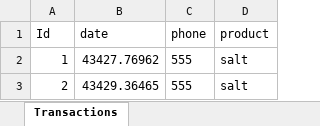
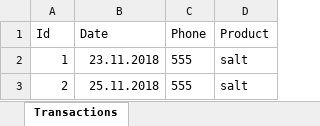
Before and after one commit to TaniaAzar/medclinic, an Excel workbook: transactions.xlsx, sheet Transactions, drawn as a sheet; values as stored, in another font and other column widths than the file's, no borders; the diff names each change by its address in the sheet, - before the commit and + after, or states it on an @@ line.

```diff
--- a/transactions.xlsx (sheet Transactions)
+++ b/transactions.xlsx (sheet Transactions)
-B1: date
+B1: Date
-C1: phone
+C1: Phone
-D1: product
+D1: Product
-B2 (Date): 43427.76962
+B2 (Date): 23.11.2018
-B3 (Date): 43429.36465
+B3 (Date): 25.11.2018
```
Also changed, not shown: users.xlsx, 15 other files.
